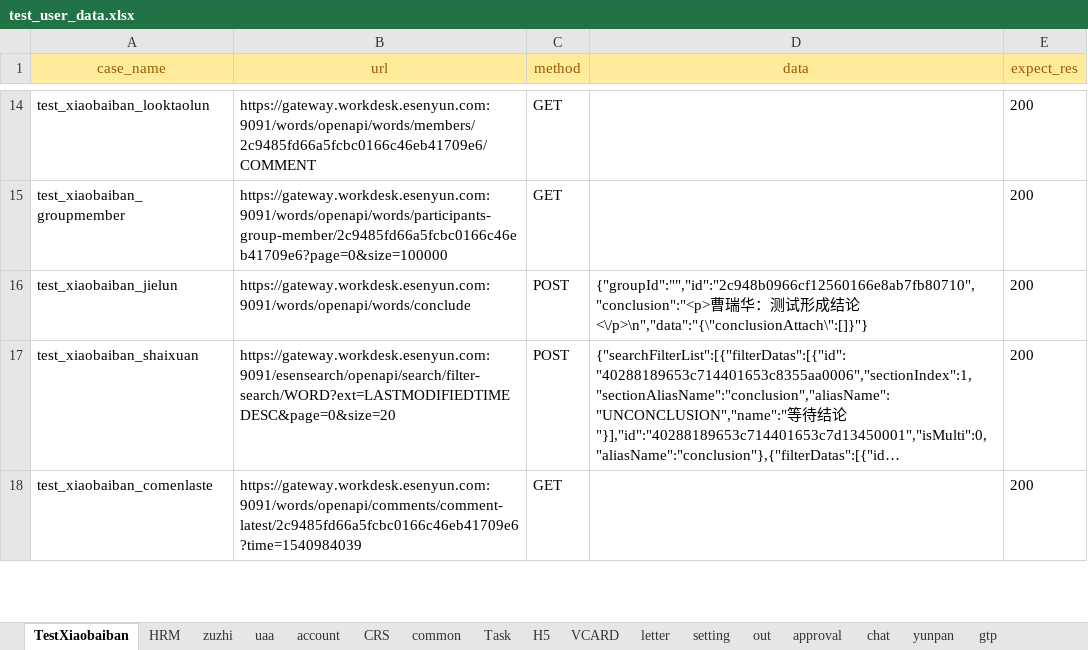
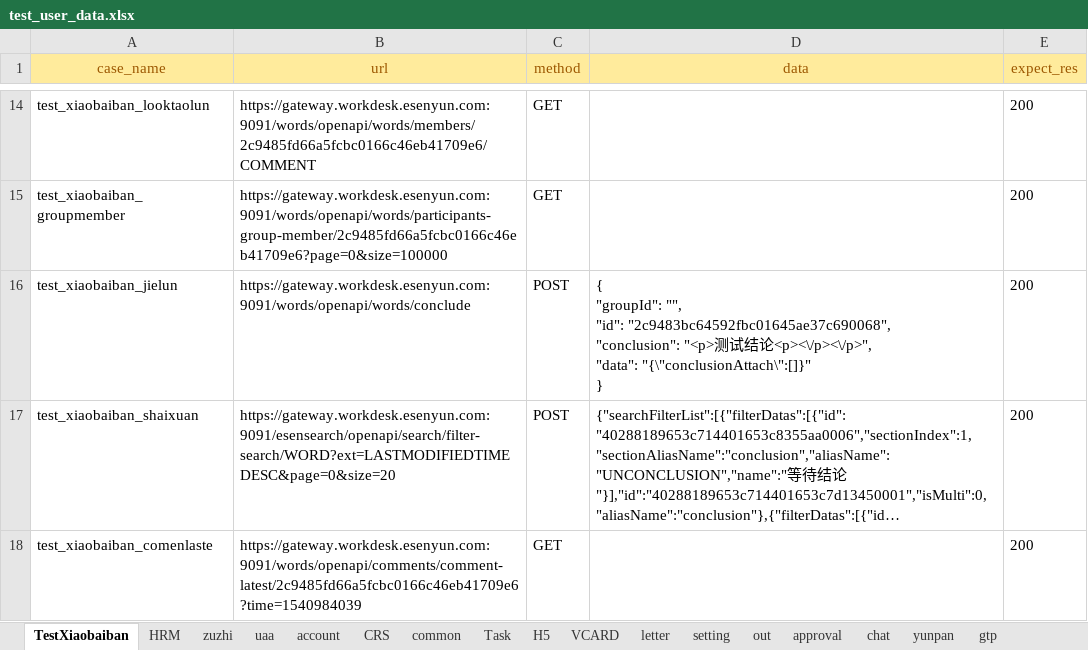
Before and after one commit to caoruihua/jiekou_yituanma, an Excel workbook: data/test_user_data.xlsx, sheet TestXiaobaiban, drawn as a sheet; only a part is shown, gaps mark what is left out; long unchanged cells end in …; values as stored, in another font and other column widths than the file's, no borders; ↵ is a line break in a cell; the diff names each change by its address in the sheet, - before the commit and + after, or states it on an @@ line.

```diff
--- a/data/test_user_data.xlsx (sheet TestXiaobaiban)
+++ b/data/test_user_data.xlsx (sheet TestXiaobaiban)
-D16 (data): {"groupId":"","id":"2c948b0966cf12560166e8ab7fb80710","conclusion":"<p>曹瑞华：测试形成结论<\/p>\n","data":"{\"conclusionAttach\":[]}"}
+D16 (data): { ↵ "groupId": "", ↵ "id": "2c9483bc64592fbc01645ae37c690068", ↵ "conclusion": "<p>测试结论<p><\/p><\/p>", ↵ "data": "{\"conclusionAttach\":[]}" ↵ }
```
Also changed, not shown: 1 other file.
